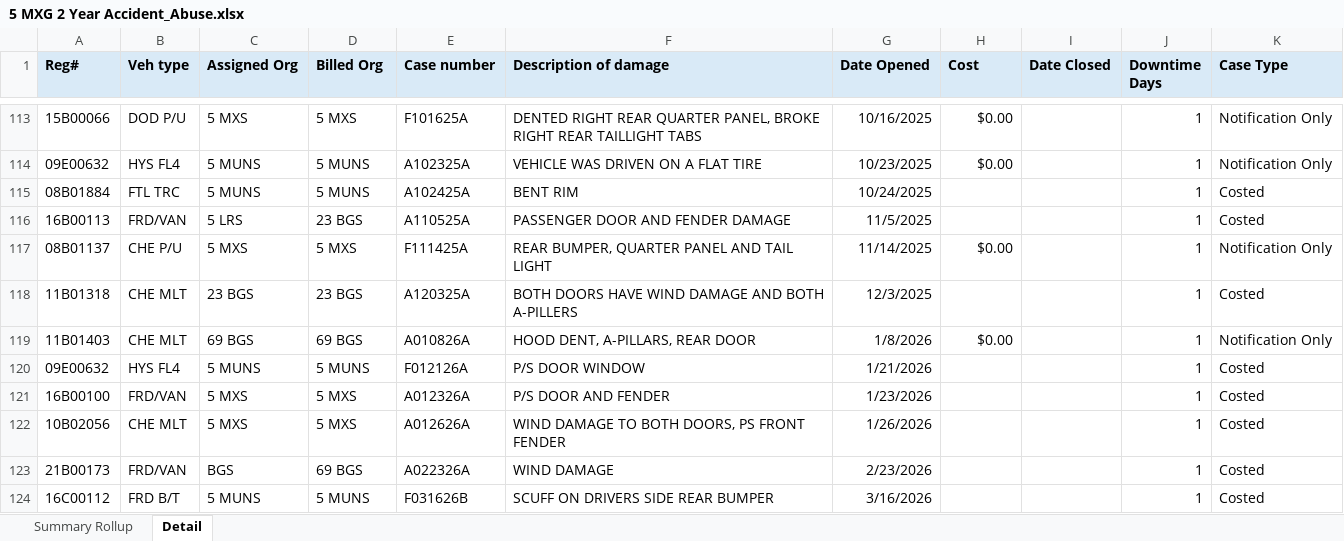
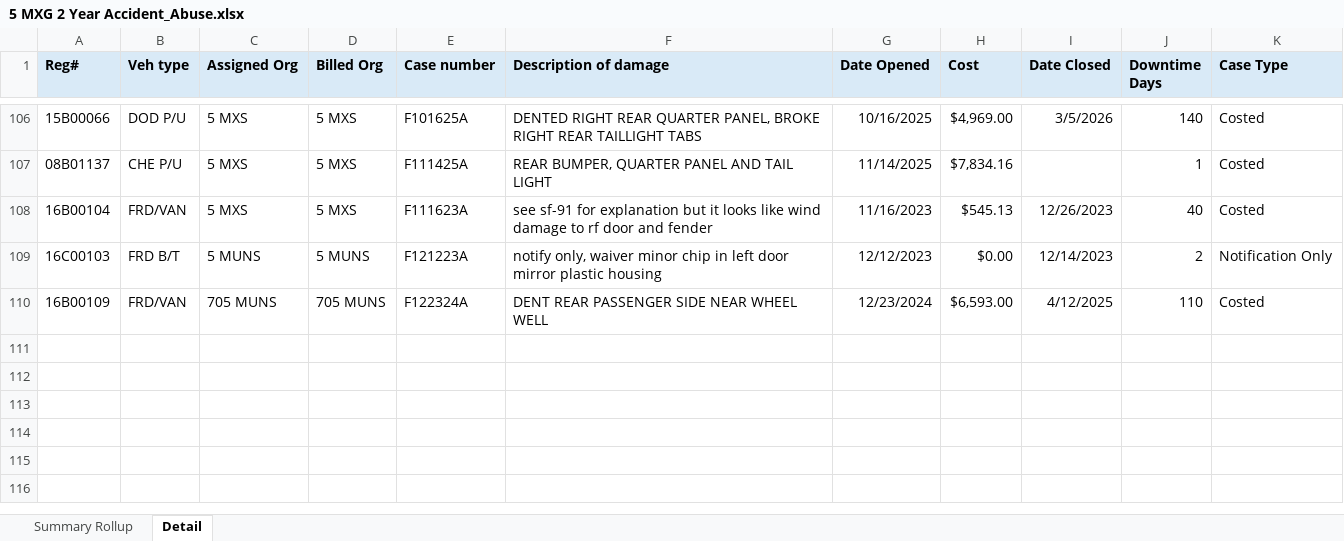
Before and after one commit to ScheelJW/acc-abuse, an Excel workbook: 5 MXG 2 Year Accident_Abuse.xlsx, sheet Detail, drawn as a sheet; only a part is shown, gaps mark what is left out; values as stored, in another font and other column widths than the file's, no borders; removed rows and columns are numbered as before the commit, all else as after; the diff covers the shown part only; the diff names each change by its address in the sheet, - before the commit and + after, or states it on an @@ line.

```diff
--- a/5 MXG 2 Year Accident_Abuse.xlsx (sheet Detail)
+++ b/5 MXG 2 Year Accident_Abuse.xlsx (sheet Detail)
-H106 (Cost): $0.00
+H106 (Cost): $4,969.00
-I106 (Date Closed): (empty)
+I106 (Date Closed): 3/5/2026
-J106 (Downtime Days): 1
+J106 (Downtime Days): 140
-K106 (Case Type): Notification Only
+K106 (Case Type): Costed
-row 114: 09E00632 | HYS FL4 | 5 MUNS | 5 MUNS | A102325A | VEHICLE WAS DRIVEN ON A FLAT TIRE | 10/23/2025 | $0.00 |  | 1 | Notification Only
-row 115: 08B01884 | FTL TRC | 5 MUNS | 5 MUNS | A102425A | BENT RIM | 10/24/2025 |  |  | 1 | Costed
-row 116: 16B00113 | FRD/VAN | 5 LRS | 23 BGS | A110525A | PASSENGER DOOR AND FENDER DAMAGE | 11/5/2025 |  |  | 1 | Costed
-H107 (Cost): $0.00
+H107 (Cost): $7,834.16
-K107 (Case Type): Notification Only
+K107 (Case Type): Costed
-row 118: 11B01318 | CHE MLT | 23 BGS | 23 BGS | A120325A | BOTH DOORS HAVE WIND DAMAGE AND BOTH A-PILLERS | 12/3/2025 |  |  | 1 | Costed
-row 119: 11B01403 | CHE MLT | 69 BGS | 69 BGS | A010826A | HOOD DENT, A-PILLARS, REAR DOOR | 1/8/2026 | $0.00 |  | 1 | Notification Only
-row 120: 09E00632 | HYS FL4 | 5 MUNS | 5 MUNS | F012126A | P/S DOOR WINDOW | 1/21/2026 |  |  | 1 | Costed
-row 121: 16B00100 | FRD/VAN | 5 MXS | 5 MXS | A012326A | P/S DOOR AND FENDER | 1/23/2026 |  |  | 1 | Costed
-row 122: 10B02056 | CHE MLT | 5 MXS | 5 MXS | A012626A | WIND DAMAGE TO BOTH DOORS, PS FRONT FENDER | 1/26/2026 |  |  | 1 | Costed
-row 123: 21B00173 | FRD/VAN | BGS | 69 BGS | A022326A | WIND DAMAGE | 2/23/2026 |  |  | 1 | Costed
-row 124: 16C00112 | FRD B/T | 5 MUNS | 5 MUNS | F031626B | SCUFF ON DRIVERS SIDE REAR BUMPER | 3/16/2026 |  |  | 1 | Costed
@@ row 4 moved to row 108: 16B00104 @@
+row 109: 16C00103 | FRD B/T | 5 MUNS | 5 MUNS | F121223A | notify only, waiver minor chip in left door mirror plastic housing | 12/12/2023 | $0.00 | 12/14/2023 | 2 | Notification Only
+row 110: 16B00109 | FRD/VAN | 705 MUNS | 705 MUNS | F122324A | DENT REAR PASSENGER SIDE NEAR WHEEL WELL | 12/23/2024 | $6,593.00 | 4/12/2025 | 110 | Costed
```
Also changed, not shown: 63 added rows, 69 removed rows, 29 moved rows and 12 edited cells elsewhere in this sheet, sheet Summary Rollup, 5 MXG 2 Year Accident_Abuse new fix.xlsx.
